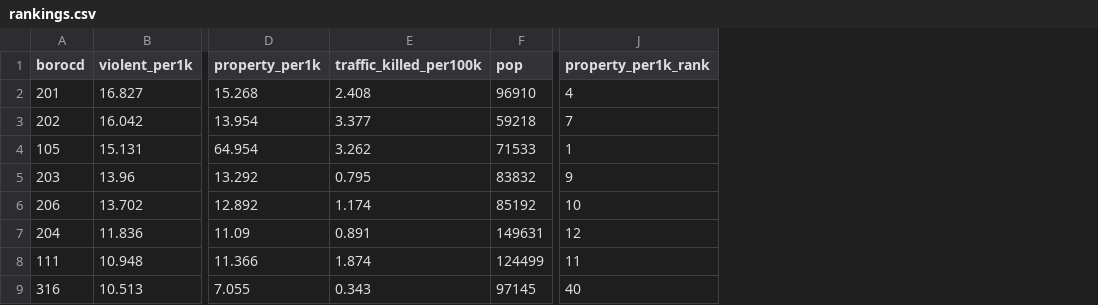
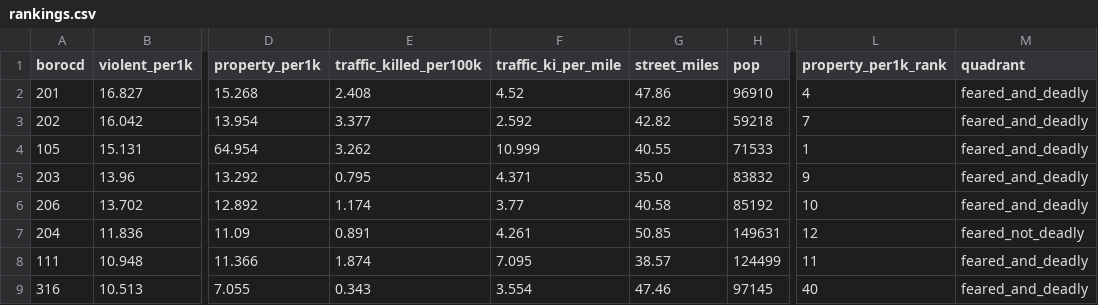
Before and after one commit to shanvann/measuring-new-york, a CSV file: analyses/chapter-06/out/rankings.csv, drawn as a sheet; only a part is shown, gaps mark what is left out; the diff names each change by its address in the sheet, - before the commit and + after, or states it on an @@ line.

```diff
--- a/analyses/chapter-06/out/rankings.csv
+++ b/analyses/chapter-06/out/rankings.csv
+column F (traffic_ki_per_mile), rows 2-9: 4.52 | 2.592 | 10.999 | 4.371 | 3.77 | 4.261 | 7.095 | 3.554
+column G (street_miles), rows 2-9: 47.86 | 42.82 | 40.55 | 35.0 | 40.58 | 50.85 | 38.57 | 47.46
+column M (quadrant), rows 2-9: feared_and_deadly | feared_and_deadly | feared_and_deadly | feared_and_deadly | feared_and_deadly | feared_not_deadly | feared_and_deadly | feared_and_deadly
```
Also changed, not shown: 7 other files.
